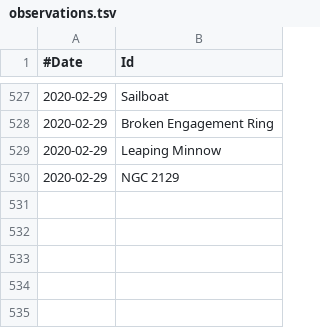
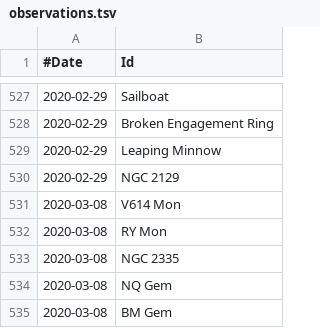
Before and after one commit to jonathanacross/astrodb, a TSV file: data/observations.tsv, drawn as a sheet; only a part is shown, gaps mark what is left out; the diff names each change by its address in the sheet, - before the commit and + after, or states it on an @@ line.

Commit message:
adding observations for 2020-03-08

```diff
--- a/data/observations.tsv
+++ b/data/observations.tsv
+row 531: 2020-03-08 | V614 Mon
+row 532: 2020-03-08 | RY Mon
+row 533: 2020-03-08 | NGC 2335
+row 534: 2020-03-08 | NQ Gem
+row 535: 2020-03-08 | BM Gem
```
